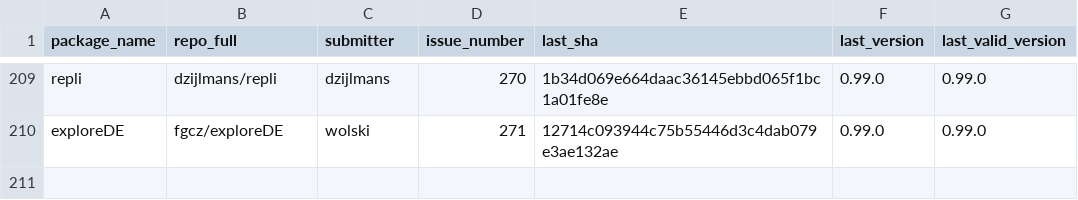
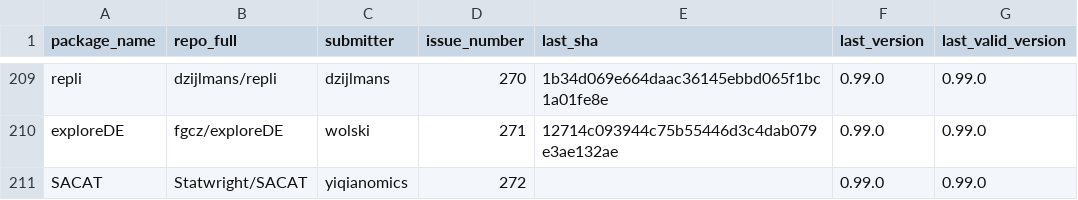
Before and after one commit to Bioconductor/BiocContributions, a CSV file: submissions/submitted_packages.csv, drawn as a sheet; only a part is shown, gaps mark what is left out.

Commit message:
Record submission of SACAT by yiqianomics (issue #272)

```diff
--- a/submissions/submitted_packages.csv
+++ b/submissions/submitted_packages.csv
@@ -210 +210,2 @@ repli,dzijlmans/repli,dzijlmans,270,1b34d069e664daac36145ebbd065f1bc1a01fe8e,0.9
 exploreDE,fgcz/exploreDE,wolski,271,12714c093944c75b55446d3c4dab079e3ae132ae,0.99.0,0.99.0
+SACAT,Statwright/SACAT,yiqianomics,272,,0.99.0,0.99.0
```
